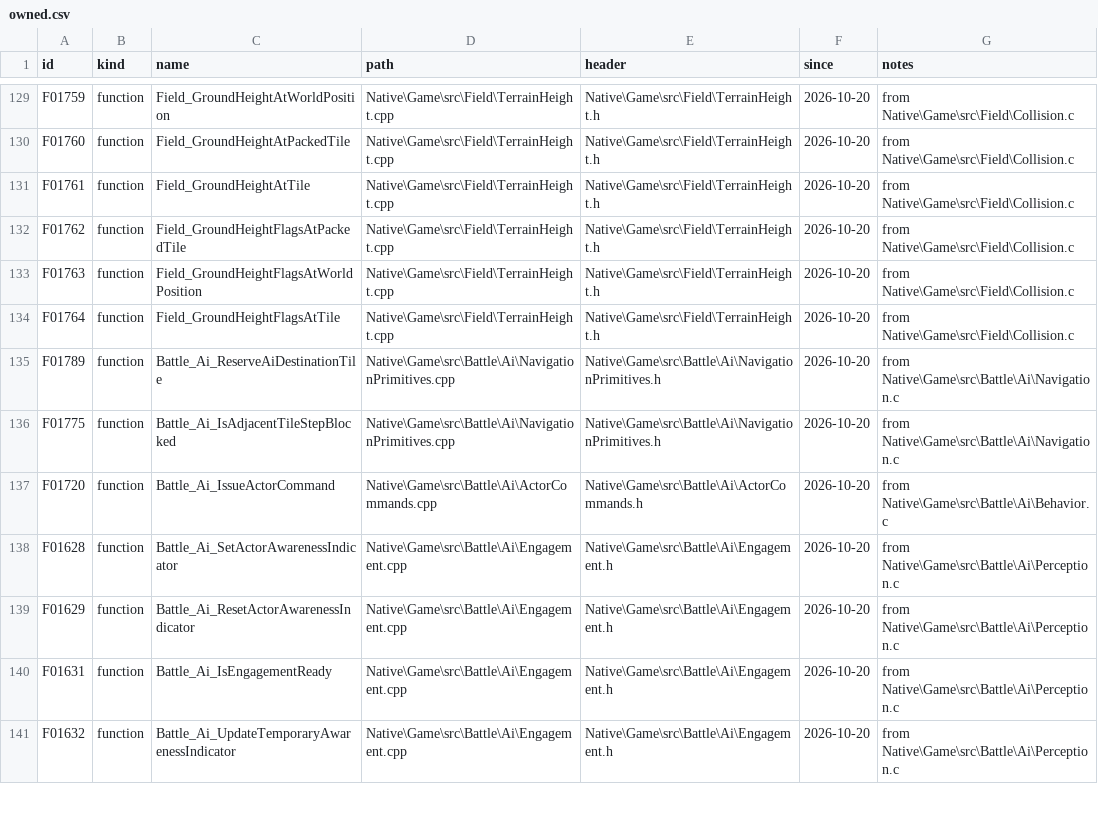
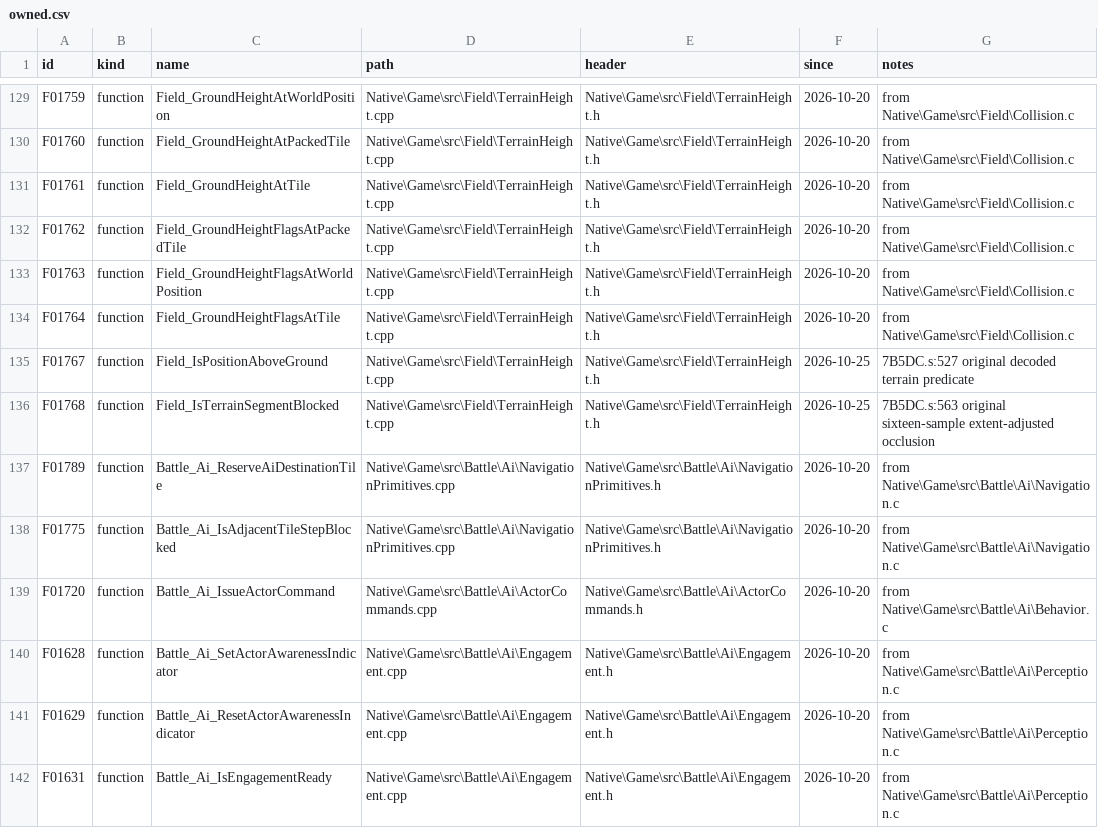
Before and after one commit to JEschete/VS-NativePort, a CSV file: tools/port/owned.csv, drawn as a sheet; only a part is shown, gaps mark what is left out; the shorter side is filled out with more unchanged rows.

Commit message:
Restore original terrain segment visibility checks
Implement F01767/F01768 through the existing owned terrain decoder instead of unconditional-clear stubs. Preserve signed15 ground, zero-ground flag, unsigned16 X, endpoint extents, arithmetic step rounding and16 advance-before-probe samples, with explicit native bounds and source-overflow diagnostics.

Refs #42 and #178. Red3 cases7 failures becomes Debug/Release7 occlusion cases196651 assertions; terrain selection21 cases660233, full743 cases3388537 each pass. Six actual higher/lower/blocked sword controls and existing wolf descent/climb controls pass without range/HP/flags edits. Copier68 controls, stable generation, ownership preservation and quality195 existing/0 new pass. Reconcile stale owned decoder ledger locations separately from new implementation and C++/whole compatibility gates.

```diff
--- a/tools/port/owned.csv
+++ b/tools/port/owned.csv
@@ -134,2 +134,4 @@ F01763,function,Field_GroundHeightFlagsAtWorldPosition,Native\Game\src\Field\Ter
 F01764,function,Field_GroundHeightFlagsAtTile,Native\Game\src\Field\TerrainHeight.cpp,Native\Game\src\Field\TerrainHeight.h,2026-10-20,from Native\Game\src\Field\Collision.c
+F01767,function,Field_IsPositionAboveGround,Native\Game\src\Field\TerrainHeight.cpp,Native\Game\src\Field\TerrainHeight.h,2026-10-25,7B5DC.s:527 original decoded terrain predicate
+F01768,function,Field_IsTerrainSegmentBlocked,Native\Game\src\Field\TerrainHeight.cpp,Native\Game\src\Field\TerrainHeight.h,2026-10-25,7B5DC.s:563 original sixteen-sample extent-adjusted occlusion
 F01789,function,Battle_Ai_ReserveAiDestinationTile,Native\Game\src\Battle\Ai\NavigationPrimitives.cpp,Native\Game\src\Battle\Ai\NavigationPrimitives.h,2026-10-20,from Native\Game\src\Battle\Ai\Navigation.c
```
Also changed, not shown: 11 other files.
